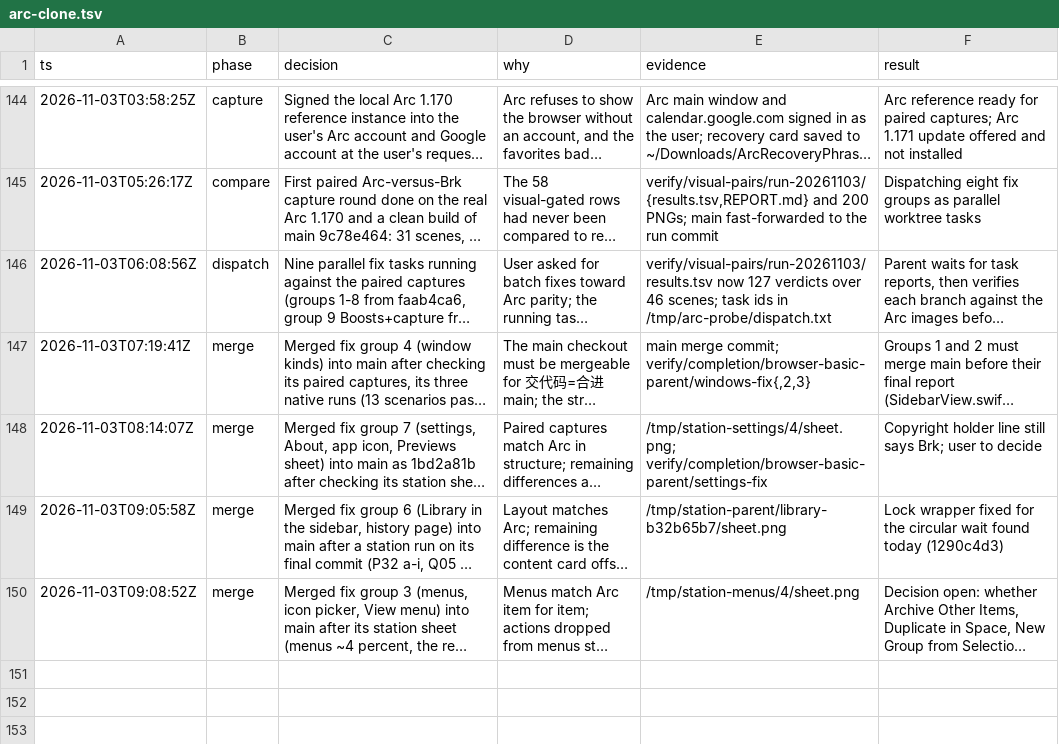
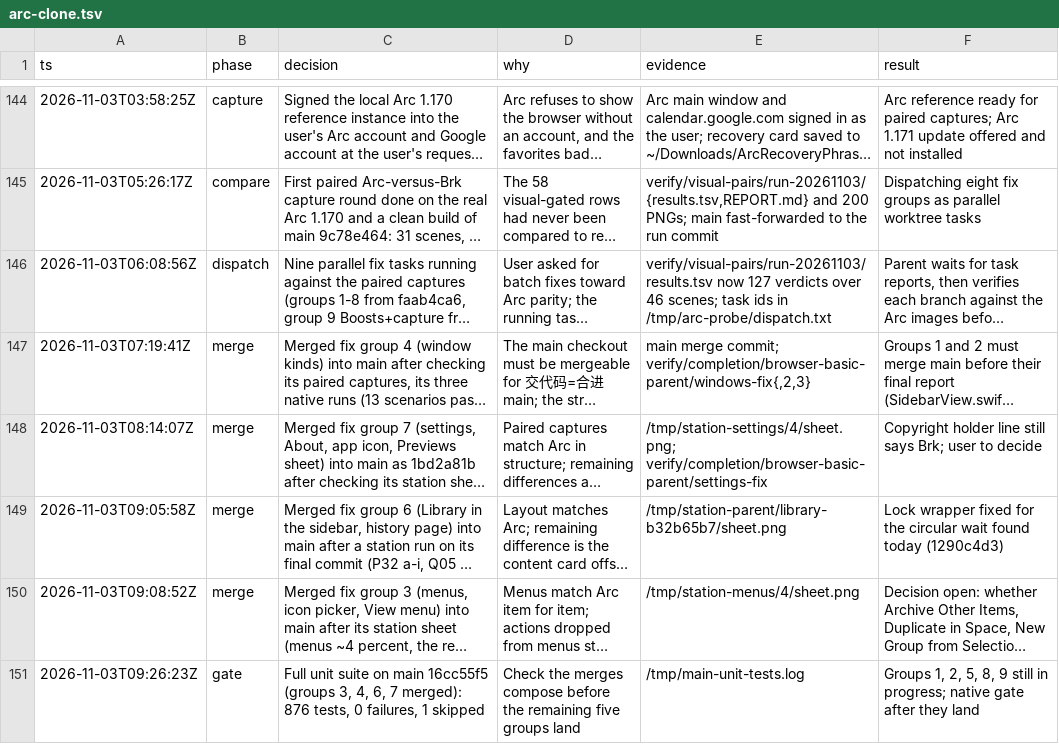
Before and after one commit to cyang2020/brk, a TSV file: .audit/arc-clone.tsv, drawn as a sheet; only a part is shown, gaps mark what is left out; long unchanged cells end in …; the diff names each change by its address in the sheet, - before the commit and + after, or states it on an @@ line.

Commit message:
Log the mid-batch unit gate on main

```diff
--- a/.audit/arc-clone.tsv
+++ b/.audit/arc-clone.tsv
+row 151: 2026-11-03T09:26:23Z | gate | Full unit suite on main 16cc55f5 (groups 3, 4, 6, 7 merged): 876 tests, 0 failures, 1 skipped | Check the merges compose before the remaining five groups land | /tmp/main-unit-tests.log | Groups 1, 2, 5, 8, 9 still in progress; native gate after they land
```
